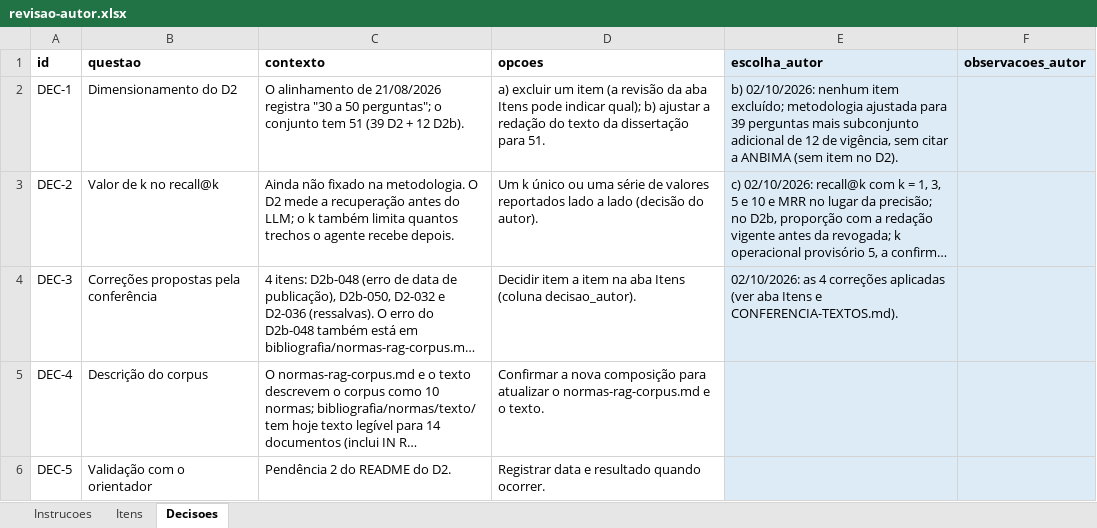
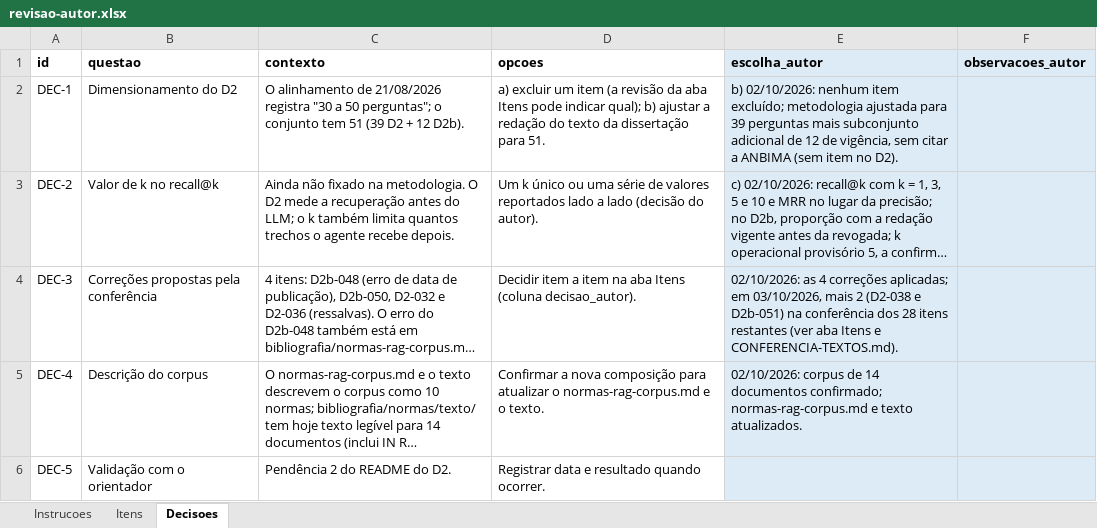
Before and after one commit to kuelka/TemplateLatexIDP, an Excel workbook: dados/d2-rag/revisao-autor.xlsx, sheet Decisoes, drawn as a sheet; long unchanged cells end in …; values as stored, in another font and other column widths than the file's, no borders; the diff names each change by its address in the sheet, - before the commit and + after, or states it on an @@ line.

```diff
--- a/dados/d2-rag/revisao-autor.xlsx (sheet Decisoes)
+++ b/dados/d2-rag/revisao-autor.xlsx (sheet Decisoes)
-E4 (escolha_autor): …4 correções aplicadas (ver aba…
+E4 (escolha_autor): …4 correções aplicadas; em 03/10/2026, mais 2 (D2-038 e D2b-051) na conferência dos 28 itens restantes (ver aba…
-E5 (escolha_autor): (empty)
+E5 (escolha_autor): 02/10/2026: corpus de 14 documentos confirmado; normas-rag-corpus.md e texto atualizados.
```
Also changed, not shown: sheet Itens, sheet Instrucoes, 7 other files.
